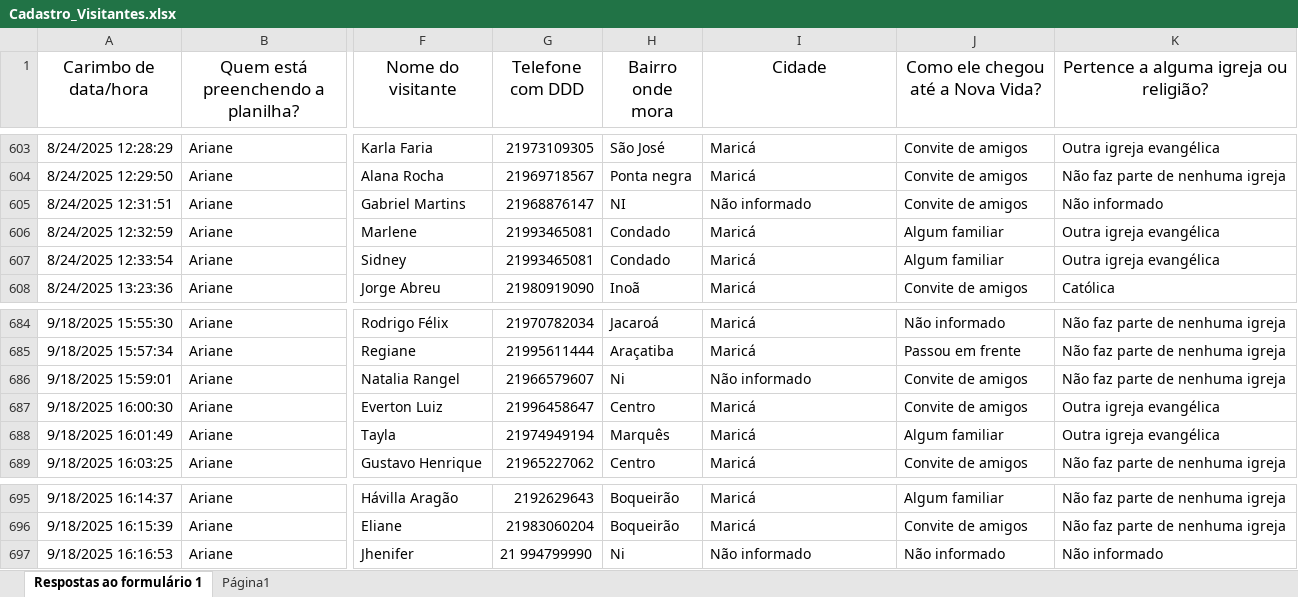
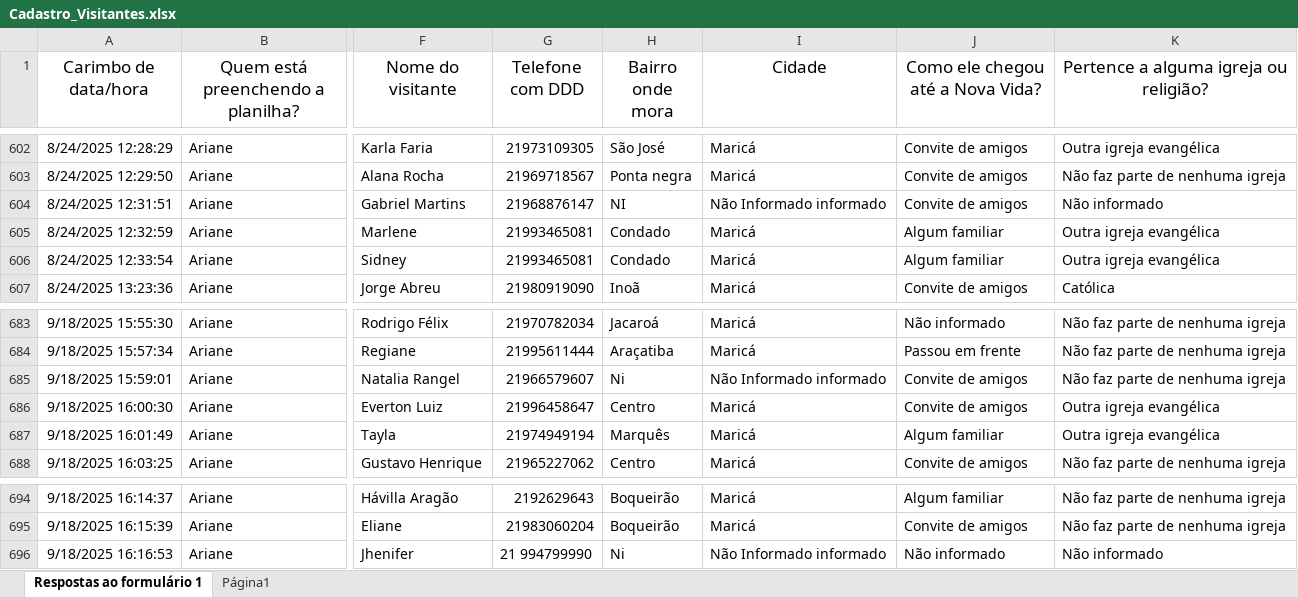
Before and after one commit to oBombista/projetoSiteAcolher, an Excel workbook: Projeto_Site_Acolher/Cadastro_Visitantes.xlsx, sheet Respostas ao formulário 1, drawn as a sheet; only a part is shown, gaps mark what is left out; values as stored, in another font and other column widths than the file's, no borders; addresses are those after the commit; the diff covers the shown part only; the diff names each change by its address in the sheet, - before the commit and + after, or states it on an @@ line.

```diff
--- a/Projeto_Site_Acolher/Cadastro_Visitantes.xlsx (sheet Respostas ao formulário 1)
+++ b/Projeto_Site_Acolher/Cadastro_Visitantes.xlsx (sheet Respostas ao formulário 1)
-I604 (Cidade): Não informado
+I604 (Cidade): Não Informado informado
-I685 (Cidade): Não informado
+I685 (Cidade): Não Informado informado
-I696 (Cidade): Não informado
+I696 (Cidade): Não Informado informado
```
Also changed, not shown: 1 removed row and 115 edited cells elsewhere in this sheet.
